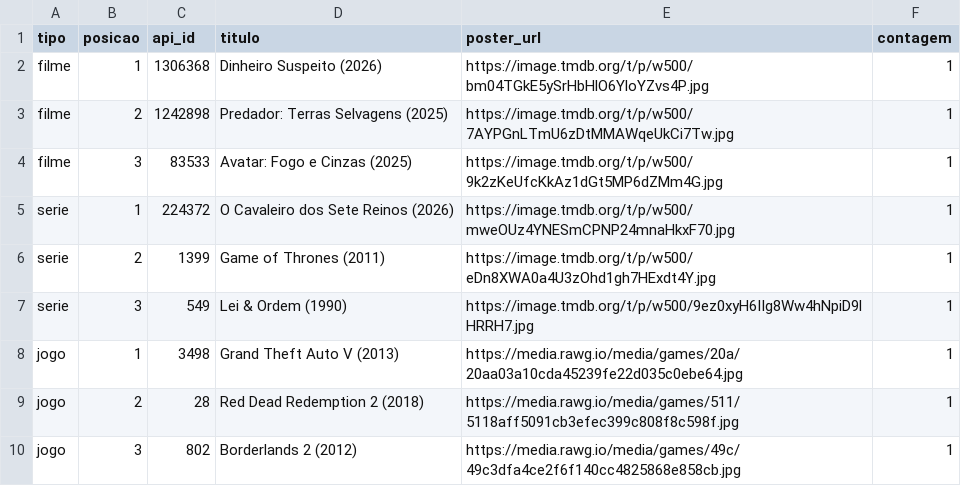
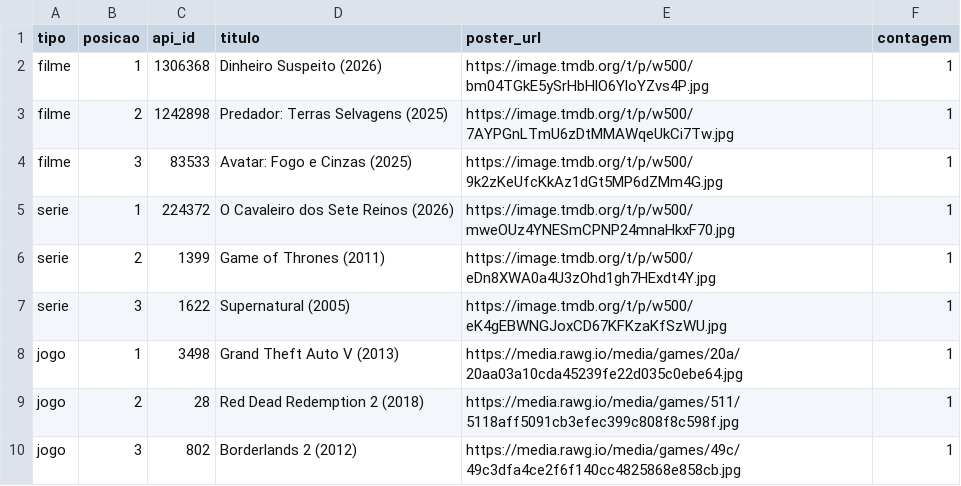
Before and after one commit to lucascarvalho1808/arquivo-nostalgia, a CSV file: data/ranking_comunidade.csv, drawn as a sheet.

```diff
--- a/data/ranking_comunidade.csv
+++ b/data/ranking_comunidade.csv
@@ -6,3 +6,3 @@ serie,1,224372,O Cavaleiro dos Sete Reinos (2026),https://image.tmdb.org/t/p/w50
 serie,2,1399,Game of Thrones (2011),https://image.tmdb.org/t/p/w500/eDn8XWA0a4U3zOhd1gh7HExdt4Y.jpg,1
-serie,3,549,Lei & Ordem (1990),https://image.tmdb.org/t/p/w500/9ez0xyH6IIg8Ww4hNpiD9lHRRH7.jpg,1
+serie,3,1622,Supernatural (2005),https://image.tmdb.org/t/p/w500/eK4gEBWNGJoxCD67KFKzaKfSzWU.jpg,1
 jogo,1,3498,Grand Theft Auto V (2013),https://media.rawg.io/media/games/20a/20aa03a10cda45239fe22d035c0ebe64.jpg,1
```
Also changed, not shown: 3 other files.
